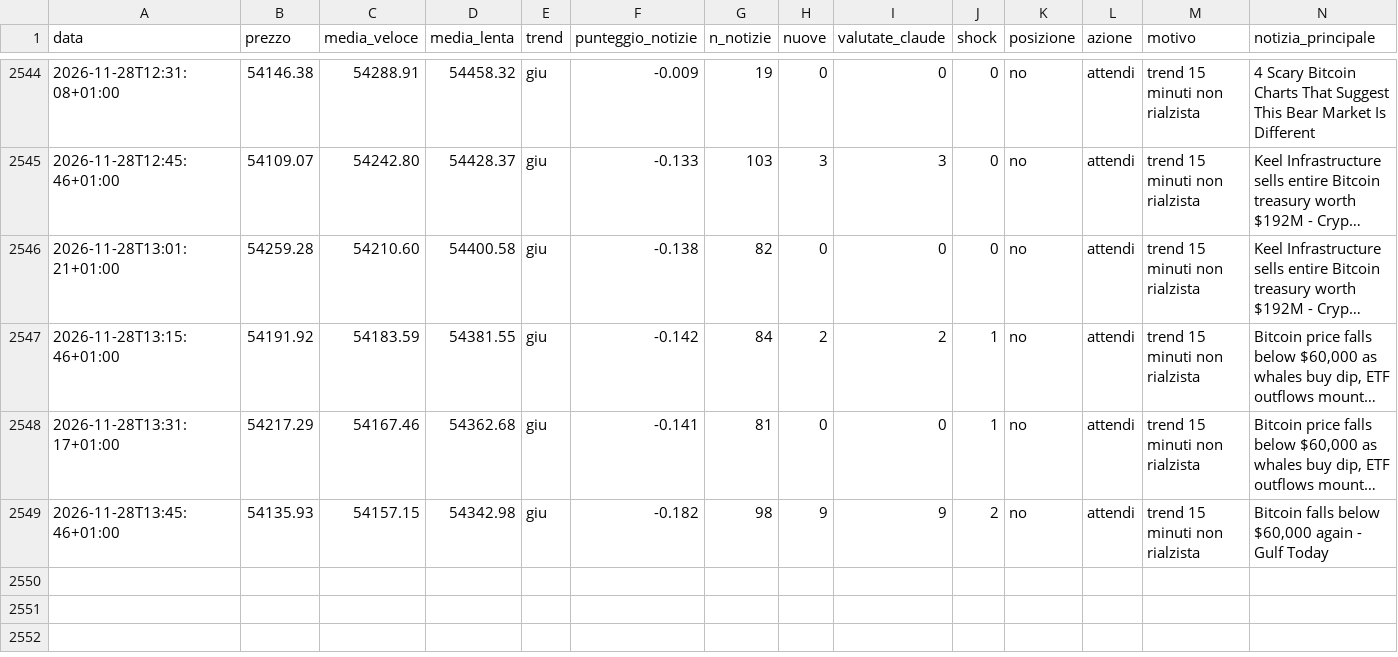
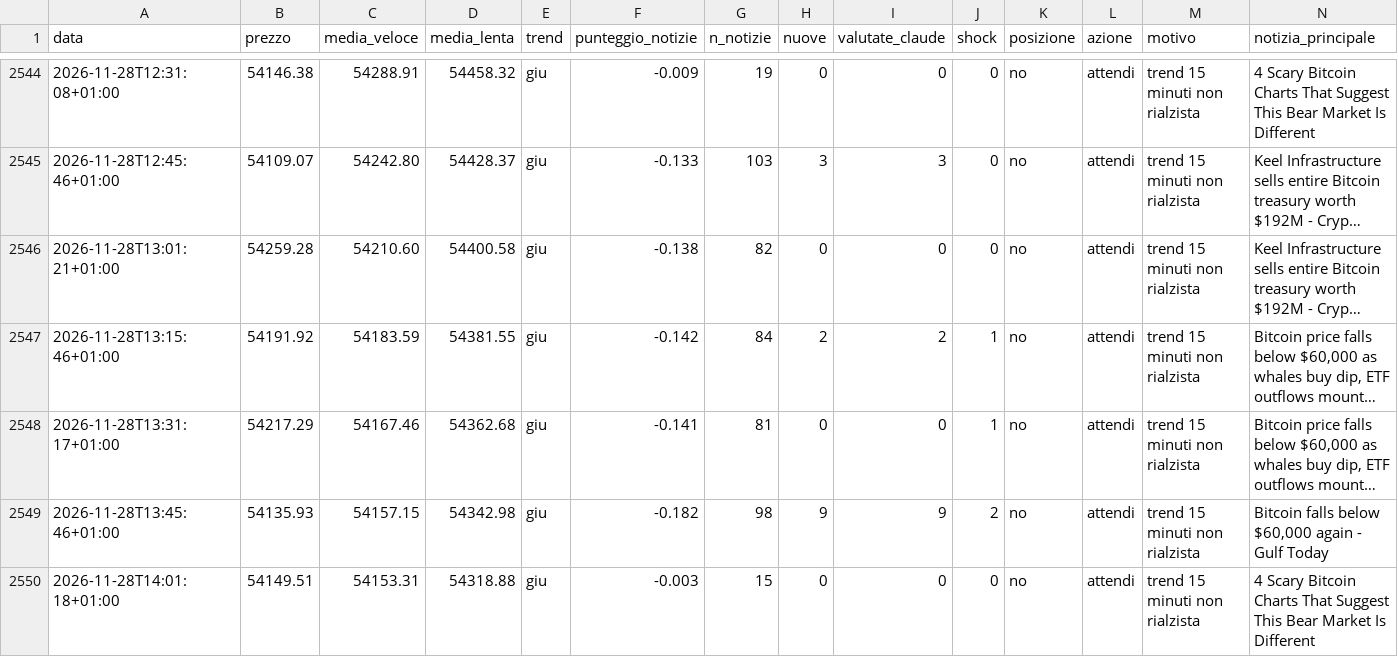
Before and after one commit to Van3d-max/sol-sentinel-, a CSV file: decisioni_btc_veloce.csv, drawn as a sheet; only a part is shown, gaps mark what is left out; long unchanged cells end in …; rows hold the shown columns only; the diff names each change by its address in the sheet, - before the commit and + after, or states it on an @@ line.

```diff
--- a/decisioni_btc_veloce.csv
+++ b/decisioni_btc_veloce.csv
+row 2550: 2026-11-28T14:01:18+01:00 | 54149.51 | 54153.31 | 54318.88 | giu | -0.003 | 15 | 0 | 0 | 0 | no | attendi | trend 15 minuti non rialzista | 4 Scary Bitcoin Charts That Suggest This Bear Market Is Different
```
Also changed, not shown: decisioni_eth_veloce.csv, decisioni_shib_veloce.csv, 9 other files.
